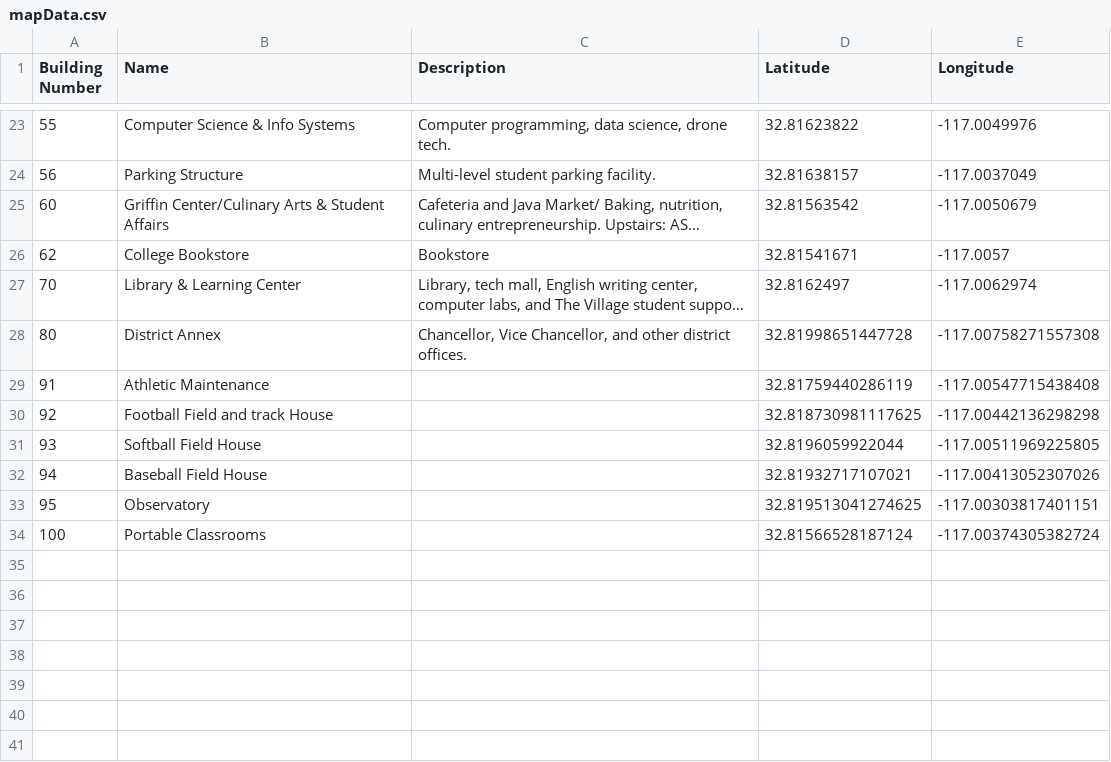
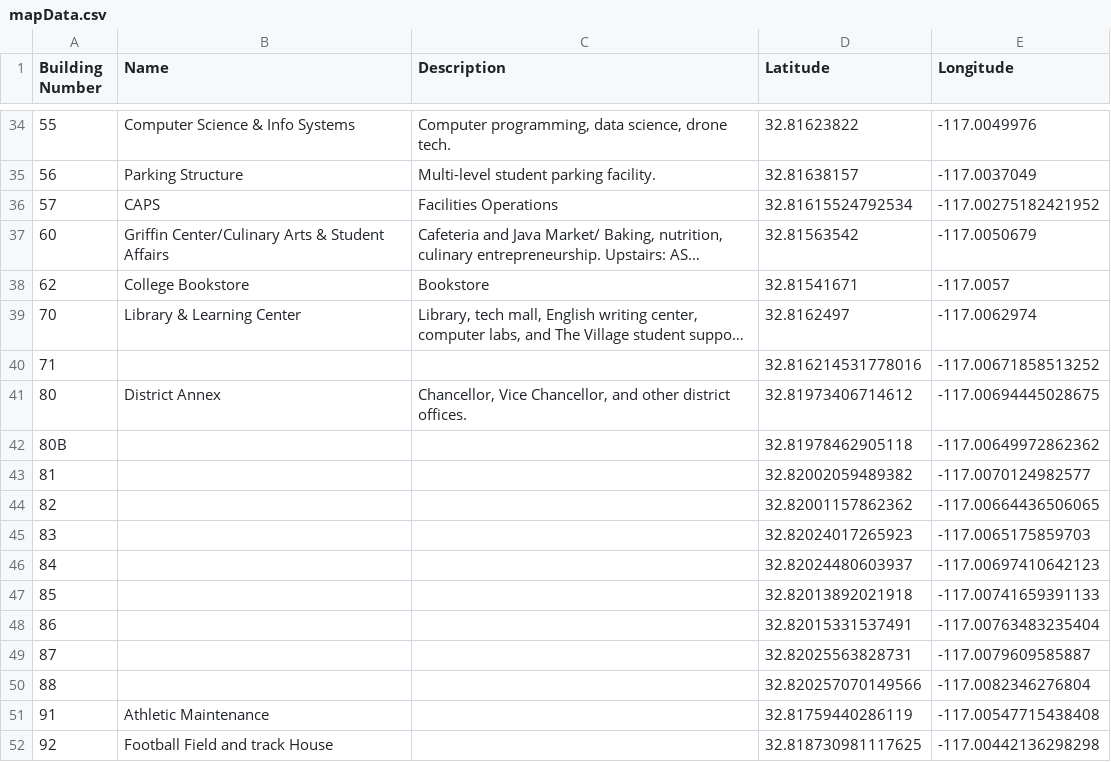
Before and after one commit to Sarach16/InteractiveMap, a CSV file: public/data/mapData.csv, drawn as a sheet; only a part is shown, gaps mark what is left out; the shorter side is filled out with more unchanged rows; long unchanged cells end in …; addresses are those after the commit; the diff covers the shown part only; the diff names each change by its address in the sheet, - before the commit and + after, or states it on an @@ line.

```diff
--- a/public/data/mapData.csv
+++ b/public/data/mapData.csv
+row 36: 57 | CAPS | Facilities Operations | 32.81615524792534 | -117.00275182421952
+row 40: 71 |  |  | 32.816214531778016 | -117.00671858513252
-D41 (Latitude): 32.81998651447728
+D41 (Latitude): 32.81973406714612
-E41 (Longitude): -117.00758271557308
+E41 (Longitude): -117.00694445028675
+row 42: 80B |  |  | 32.81978462905118 | -117.00649972862362
+row 43: 81 |  |  | 32.82002059489382 | -117.0070124982577
+row 44: 82 |  |  | 32.82001157862362 | -117.00664436506065
+row 45: 83 |  |  | 32.82024017265923 | -117.0065175859703
+row 46: 84 |  |  | 32.82024480603937 | -117.00697410642123
+row 47: 85 |  |  | 32.82013892021918 | -117.00741659391133
+row 48: 86 |  |  | 32.82015331537491 | -117.00763483235404
+row 49: 87 |  |  | 32.82025563828731 | -117.0079609585887
+row 50: 88 |  |  | 32.820257070149566 | -117.0082346276804
```
Also changed, not shown: 38 added rows and 5 edited cells elsewhere in this file, 1 other file.
